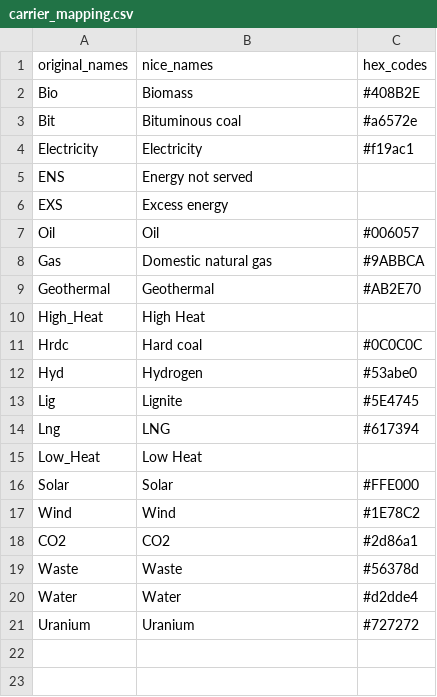
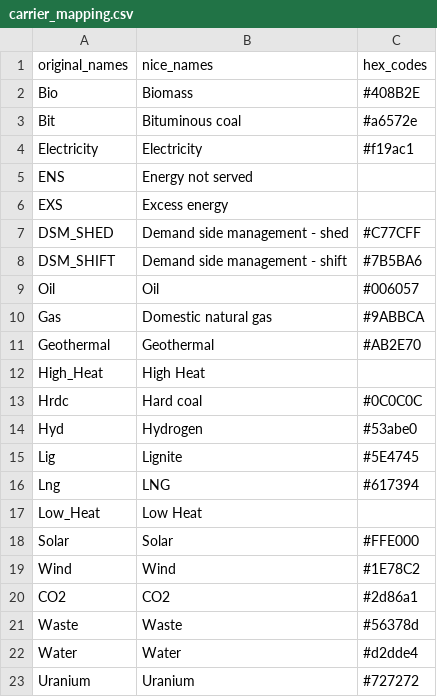
Before and after one commit to agoenergy/pypsa-spice, a CSV file: pypsa-spice-vis/setting/carrier_mapping.csv, drawn as a sheet.

```diff
--- a/pypsa-spice-vis/setting/carrier_mapping.csv
+++ b/pypsa-spice-vis/setting/carrier_mapping.csv
@@ -6,2 +6,4 @@ ENS,Energy not served,
 EXS,Excess energy,
+DSM_SHED,Demand side management - shed,#C77CFF
+DSM_SHIFT,Demand side management - shift,#7B5BA6
 Oil,Oil,#006057
```
Also changed, not shown: pypsa-spice-vis/setting/tech_mapping.csv, 12 other files.
